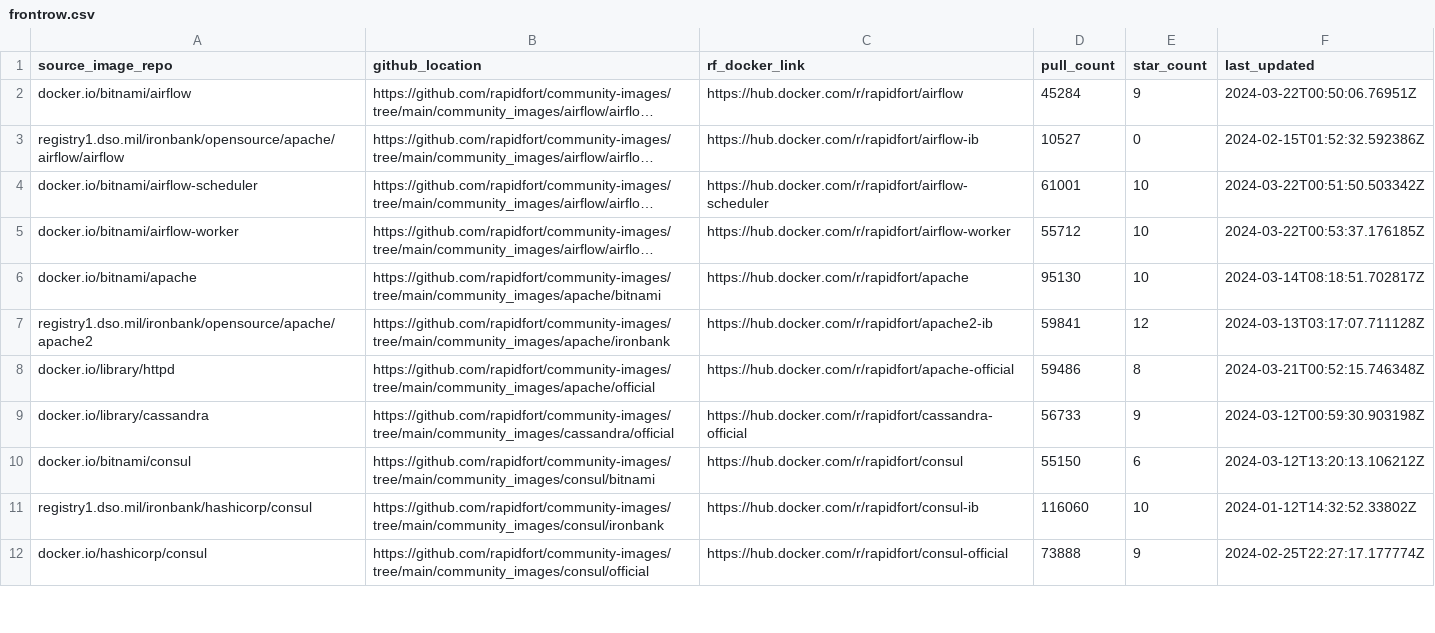
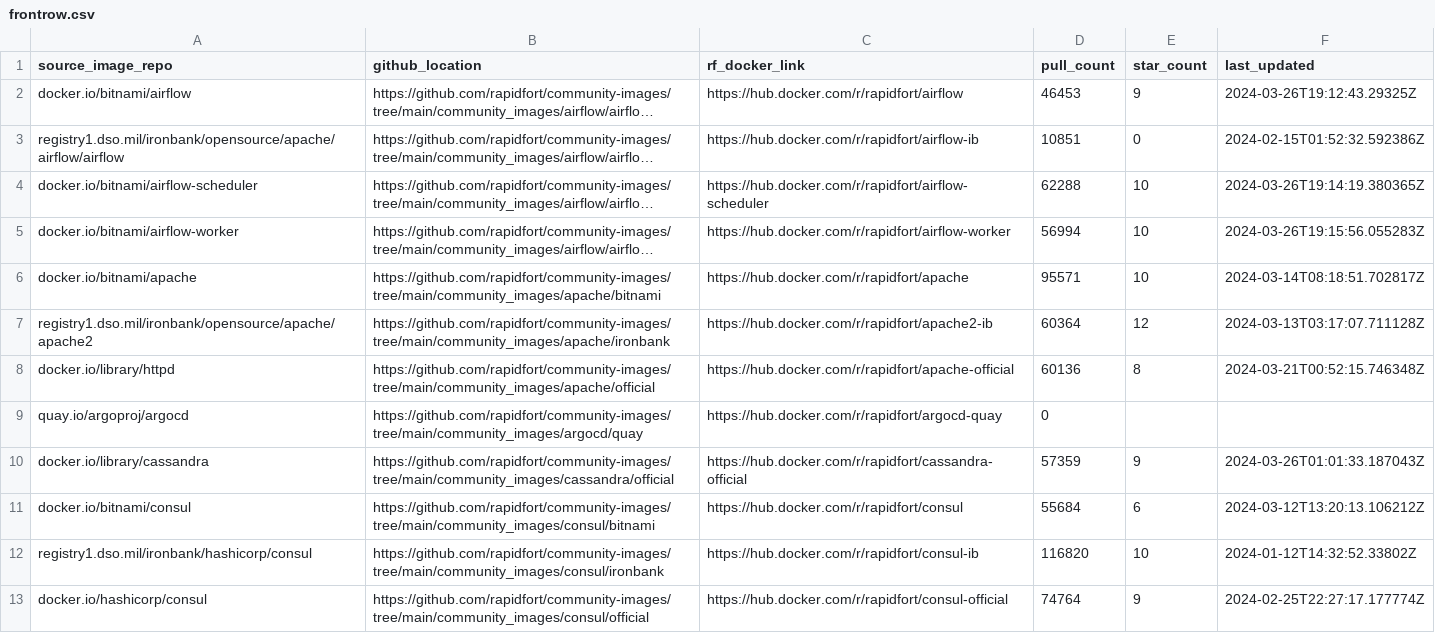
Before and after one commit to mridul549/community-images, a CSV file: frontrow.csv, drawn as a sheet; only a part is shown; long unchanged cells end in …; addresses are those after the commit; the diff covers the shown part only; the diff names each change by its address in the sheet, - before the commit and + after, or states it on an @@ line.

Commit message:
Dirty Update to test on runner
Signed-off-by: kirandeep <kirandeep@rapidfort.com>

```diff
--- a/frontrow.csv
+++ b/frontrow.csv
-D2 (pull_count): 45284
+D2 (pull_count): 46453
-F2 (last_updated): 2024-03-22T00:50:06.76951Z
+F2 (last_updated): 2024-03-26T19:12:43.29325Z
-D3 (pull_count): 10527
+D3 (pull_count): 10851
-D4 (pull_count): 61001
+D4 (pull_count): 62288
-F4 (last_updated): 2024-03-22T00:51:50.503342Z
+F4 (last_updated): 2024-03-26T19:14:19.380365Z
-D5 (pull_count): 55712
+D5 (pull_count): 56994
-F5 (last_updated): 2024-03-22T00:53:37.176185Z
+F5 (last_updated): 2024-03-26T19:15:56.055283Z
-D6 (pull_count): 95130
+D6 (pull_count): 95571
-D7 (pull_count): 59841
+D7 (pull_count): 60364
-D8 (pull_count): 59486
+D8 (pull_count): 60136
+row 9: quay.io/argoproj/argocd | https://github.com/rapidfort/community-images/tree/main/community_images/argocd/quay | https://hub.docker.com/r/rapidfort/argocd-quay | 0
-D10 (pull_count): 56733
+D10 (pull_count): 57359
-F10 (last_updated): 2024-03-12T00:59:30.903198Z
+F10 (last_updated): 2024-03-26T01:01:33.187043Z
-D11 (pull_count): 55150
+D11 (pull_count): 55684
-D12 (pull_count): 116060
+D12 (pull_count): 116820
-D13 (pull_count): 73888
+D13 (pull_count): 74764
```
Also changed, not shown: 86 edited cells elsewhere in this file, 17 other files.
